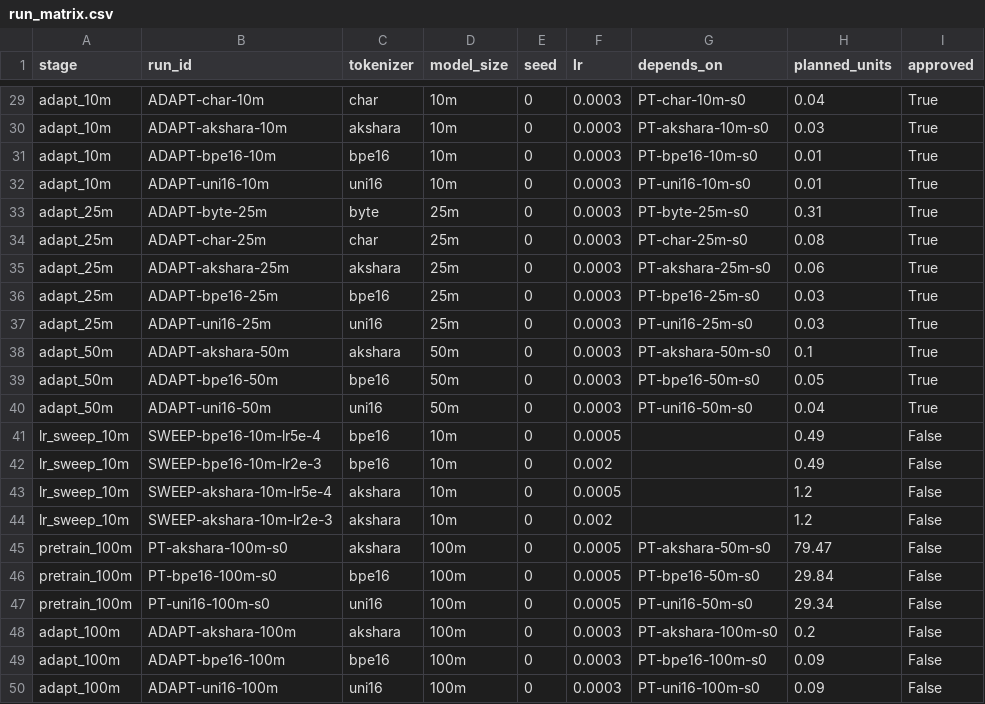
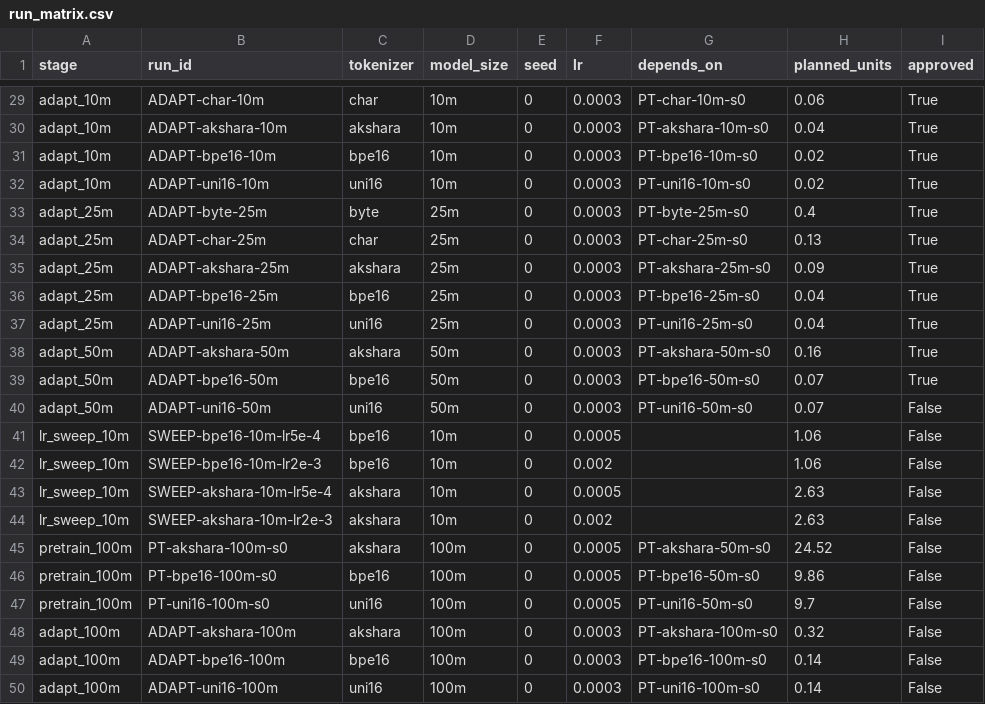
Before and after one commit to ASMITSARKAR/RabindricGPT, a CSV file: results/run_matrix.csv, drawn as a sheet; only a part is shown, gaps mark what is left out; the diff covers the shown part only; the diff names each change by its address in the sheet, - before the commit and + after, or states it on an @@ line.

Commit message:
feat(round22): approved matrix budget <=150u, queue gate, Drive hash refresh, and clean-clone CI parity

```diff
--- a/results/run_matrix.csv
+++ b/results/run_matrix.csv
-H29 (planned_units): 0.04
+H29 (planned_units): 0.06
-H30 (planned_units): 0.03
+H30 (planned_units): 0.04
-H31:H32 (planned_units): 0.01
+H31:H32 (planned_units): 0.02
-H33 (planned_units): 0.31
+H33 (planned_units): 0.4
-H34 (planned_units): 0.08
+H34 (planned_units): 0.13
-H35 (planned_units): 0.06
+H35 (planned_units): 0.09
-H36:H37 (planned_units): 0.03
+H36:H37 (planned_units): 0.04
-H38 (planned_units): 0.1
+H38 (planned_units): 0.16
-H39 (planned_units): 0.05
+H39 (planned_units): 0.07
-H40 (planned_units): 0.04
+H40 (planned_units): 0.07
-I40 (approved): True
+I40 (approved): False
-H41:H42 (planned_units): 0.49
+H41:H42 (planned_units): 1.06
-H43:H44 (planned_units): 1.2
+H43:H44 (planned_units): 2.63
-H45 (planned_units): 79.47
+H45 (planned_units): 24.52
-H46 (planned_units): 29.84
+H46 (planned_units): 9.86
-H47 (planned_units): 29.34
+H47 (planned_units): 9.7
-H48 (planned_units): 0.2
+H48 (planned_units): 0.32
-H49:H50 (planned_units): 0.09
+H49:H50 (planned_units): 0.14
```
Also changed, not shown: 32 edited cells elsewhere in this file, 13 other files.
